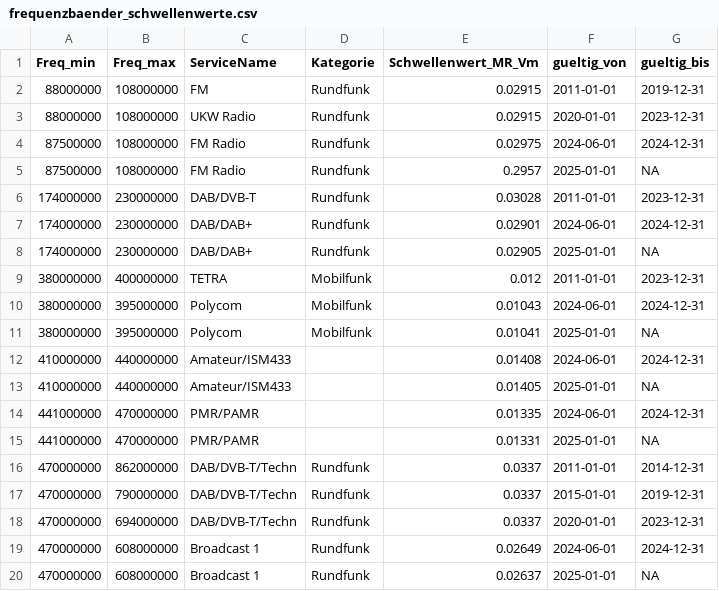
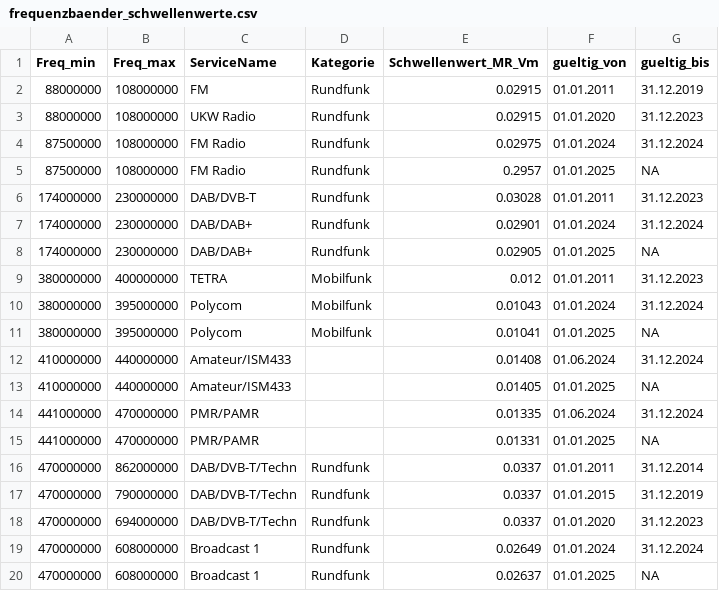
Before and after one commit to awelZH/nis_meas_school, a CSV file: inst/extdata/frequenzbaender_schwellenwerte.csv, drawn as a sheet; only a part is shown; the diff covers the shown part only.

```diff
--- a/inst/extdata/frequenzbaender_schwellenwerte.csv
+++ b/inst/extdata/frequenzbaender_schwellenwerte.csv
@@ -1,20 +1,20 @@
 Freq_min,Freq_max,ServiceName,Kategorie,Schwellenwert_MR_Vm,gueltig_von,gueltig_bis
-88000000,108000000,FM,Rundfunk,0.02915,2011-01-01,2019-12-31
-88000000,108000000,UKW Radio,Rundfunk,0.02915,2020-01-01,2023-12-31
-87500000,108000000,FM Radio,Rundfunk,0.02975,2024-06-01,2024-12-31
-87500000,108000000,FM Radio,Rundfunk,0.2957,2025-01-01,NA
-174000000,230000000,DAB/DVB-T,Rundfunk,0.03028,2011-01-01,2023-12-31
-174000000,230000000,DAB/DAB+,Rundfunk,0.02901,2024-06-01,2024-12-31
-174000000,230000000,DAB/DAB+,Rundfunk,0.02905,2025-01-01,NA
-380000000,400000000,TETRA,Mobilfunk,0.012,2011-01-01,2023-12-31
-380000000,395000000,Polycom,Mobilfunk,0.01043,2024-06-01,2024-12-31
-380000000,395000000,Polycom,Mobilfunk,0.01041,2025-01-01,NA
-410000000,440000000,Amateur/ISM433,,0.01408,2024-06-01,2024-12-31
-410000000,440000000,Amateur/ISM433,,0.01405,2025-01-01,NA
-441000000,470000000,PMR/PAMR,,0.01335,2024-06-01,2024-12-31
-441000000,470000000,PMR/PAMR,,0.01331,2025-01-01,NA
-470000000,862000000,DAB/DVB-T/Techn,Rundfunk,0.0337,2011-01-01,2014-12-31
-470000000,790000000,DAB/DVB-T/Techn,Rundfunk,0.0337,2015-01-01,2019-12-31
-470000000,694000000,DAB/DVB-T/Techn,Rundfunk,0.0337,2020-01-01,2023-12-31
-470000000,608000000,Broadcast 1,Rundfunk,0.02649,2024-06-01,2024-12-31
-470000000,608000000,Broadcast 1,Rundfunk,0.02637,2025-01-01,NA
+88000000,108000000,FM,Rundfunk,0.02915,01.01.2011,31.12.2019
+88000000,108000000,UKW Radio,Rundfunk,0.02915,01.01.2020,31.12.2023
+87500000,108000000,FM Radio,Rundfunk,0.02975,01.01.2024,31.12.2024
+87500000,108000000,FM Radio,Rundfunk,0.2957,01.01.2025,NA
+174000000,230000000,DAB/DVB-T,Rundfunk,0.03028,01.01.2011,31.12.2023
+174000000,230000000,DAB/DAB+,Rundfunk,0.02901,01.01.2024,31.12.2024
+174000000,230000000,DAB/DAB+,Rundfunk,0.02905,01.01.2025,NA
+380000000,400000000,TETRA,Mobilfunk,0.012,01.01.2011,31.12.2023
+380000000,395000000,Polycom,Mobilfunk,0.01043,01.01.2024,31.12.2024
+380000000,395000000,Polycom,Mobilfunk,0.01041,01.01.2025,NA
+410000000,440000000,Amateur/ISM433,,0.01408,01.06.2024,31.12.2024
+410000000,440000000,Amateur/ISM433,,0.01405,01.01.2025,NA
+441000000,470000000,PMR/PAMR,,0.01335,01.06.2024,31.12.2024
+441000000,470000000,PMR/PAMR,,0.01331,01.01.2025,NA
+470000000,862000000,DAB/DVB-T/Techn,Rundfunk,0.0337,01.01.2011,31.12.2014
+470000000,790000000,DAB/DVB-T/Techn,Rundfunk,0.0337,01.01.2015,31.12.2019
+470000000,694000000,DAB/DVB-T/Techn,Rundfunk,0.0337,01.01.2020,31.12.2023
+470000000,608000000,Broadcast 1,Rundfunk,0.02649,01.01.2024,31.12.2024
+470000000,608000000,Broadcast 1,Rundfunk,0.02637,01.01.2025,NA
```
Also changed, not shown: 126 edited cells elsewhere in this file, 2 other files.
